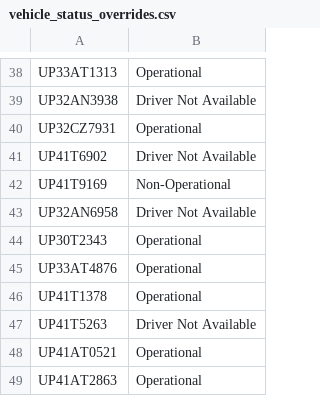
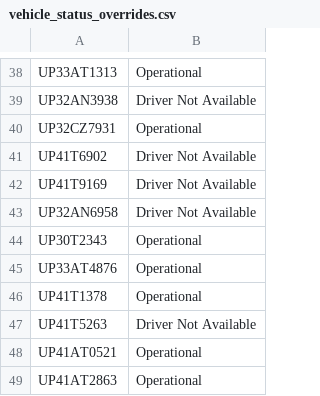
Before and after one commit to DeeAI-byte/TMS, a CSV file: local_data/vehicle_status_overrides.csv, drawn as a sheet; only a part is shown, gaps mark what is left out.

Commit message:
Update vehicle status overrides

```diff
--- a/local_data/vehicle_status_overrides.csv
+++ b/local_data/vehicle_status_overrides.csv
@@ -41,3 +41,3 @@ UP32CZ7931,Operational
 UP41T6902,Driver Not Available
-UP41T9169,Non-Operational
+UP41T9169,Driver Not Available
 UP32AN6958,Driver Not Available
```
